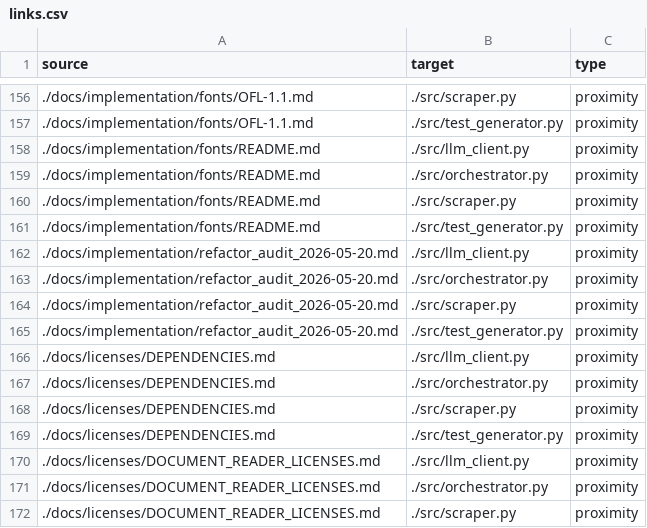
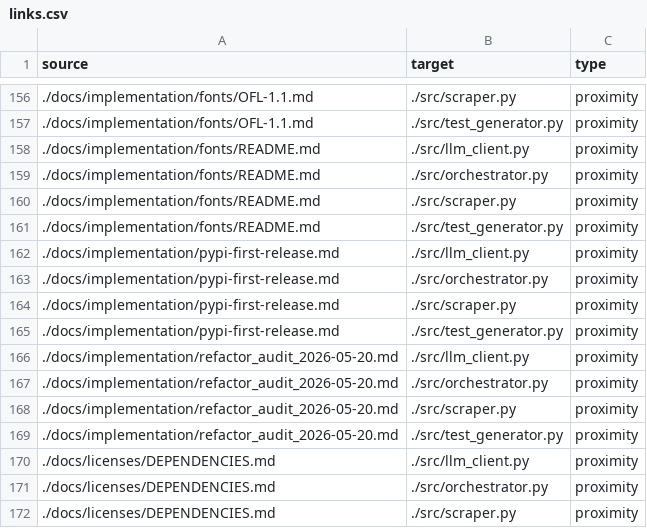
Before and after one commit to tancat-ai/tancat, a CSV file: docs/links.csv, drawn as a sheet; only a part is shown, gaps mark what is left out; the shorter side is filled out with more unchanged rows.

Commit message:
feat(release): publish to PyPI with trusted publishing, behind four guards (j-0313)
The Creem review needs the product live, and tancat 404s on PyPI today. The owner
has the account with two-factor and a pending publisher (tancat / tancat-ai /
tancat / release.yml / pypi).

- .github/workflows/release.yml gains a publish job: environment pypi, id-token:
  write, pypa/gh-action-pypi-publish, print-hash, attestations. No API token is
  stored anywhere. The GitHub Release now waits on the publish.
- scripts/release_guards.py holds the four guards, one message each: the tag must
  match [project].version; no file may be 100 MB or more (every size is printed);
  licence_record.py --check must pass; the commit must be on origin/main. The
  workflow runs it after uv build and before the upload.
- The sdist is scoped in pyproject.toml. Unscoped, hatchling packed scratch/ (2.5
  GB), generated_tests/ and exported_tests/ into a 1.3 GB tarball - over PyPI's
  per-file limit, so the guard refused the first real build. Now: wheel 27.68 MB,
  sdist 32.68 MB, all four guards pass.
- docs/implementation/pypi-first-release.md is the owner's browser-only guide:
  where the pending publisher lives, the GitHub environment, the one release
  action (say go; the front door tags), and why no placeholder release is needed.

Proven locally: v9.9.9 refuses with the version message; a 101 MB file in a
scratch dist refuses with the size printed (and the licence/main guards pass); a
commit not on main refuses. tests/test_release_guards.py (9) pins each guard, the
workflow's trusted-publishing identity, the absence of any stored token, and the
guard-before-publish order.

```diff
--- a/docs/links.csv
+++ b/docs/links.csv
@@ -161,2 +161,6 @@ source,target,type
 ./docs/implementation/fonts/README.md,./src/test_generator.py,proximity
+./docs/implementation/pypi-first-release.md,./src/llm_client.py,proximity
+./docs/implementation/pypi-first-release.md,./src/orchestrator.py,proximity
+./docs/implementation/pypi-first-release.md,./src/scraper.py,proximity
+./docs/implementation/pypi-first-release.md,./src/test_generator.py,proximity
 ./docs/implementation/refactor_audit_2026-05-20.md,./src/llm_client.py,proximity
```
Also changed, not shown: docs/nodes.csv, 7 other files.
